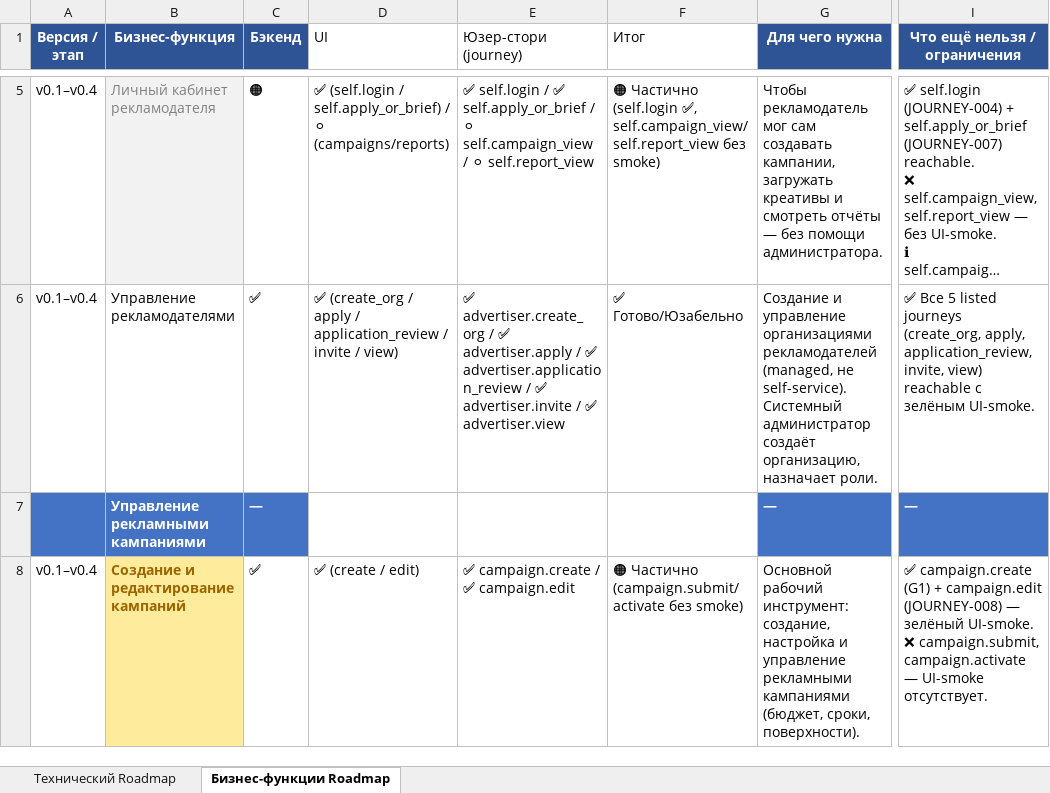
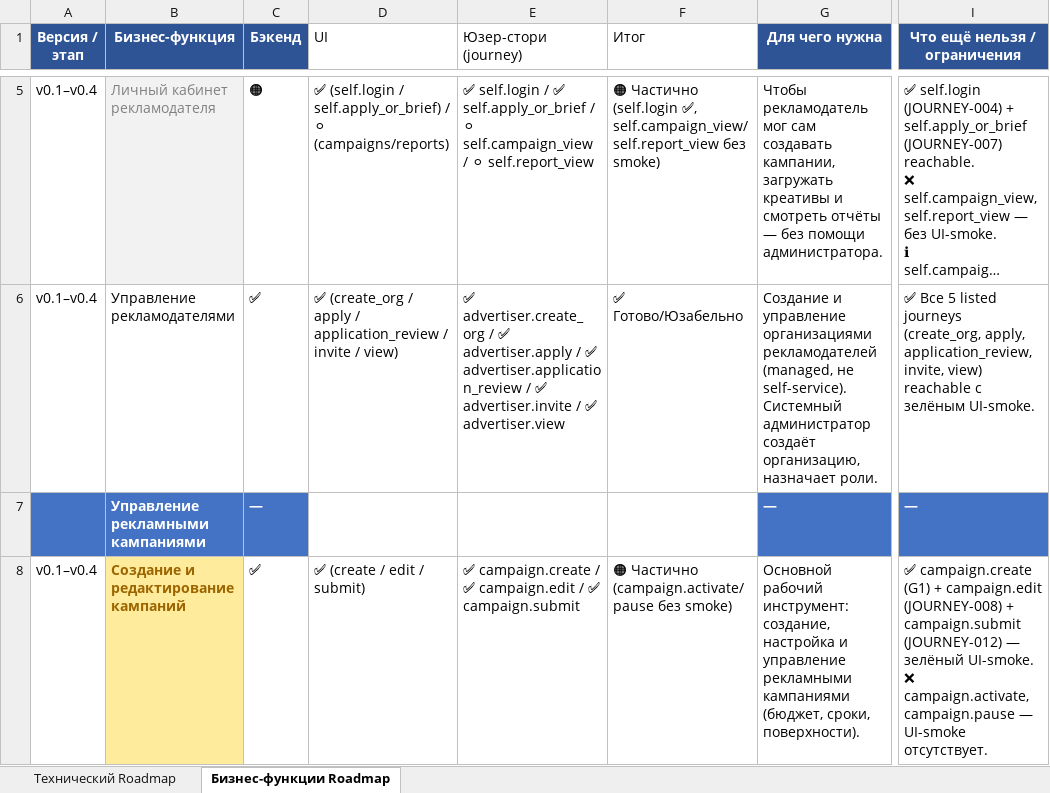
Before and after one commit to santanas-dev/retail-media-platform-enterprise, an Excel workbook: docs/product/roadmap-s020-2026-07-10.xlsx, sheet Бизнес-функции Roadmap, drawn as a sheet; only a part is shown, gaps mark what is left out; long unchanged cells end in …; values as stored, in another font and other column widths than the file's, no borders; ↵ is a line break in a cell; the diff covers the shown part only; the diff names each change by its address in the sheet, - before the commit and + after, or states it on an @@ line.

Commit message:
WAVE3-CLOSURE-001: Wave 3 canon closure — plan, registry, roadmap, state

```diff
--- a/docs/product/roadmap-s020-2026-07-10.xlsx (sheet Бизнес-функции Roadmap)
+++ b/docs/product/roadmap-s020-2026-07-10.xlsx (sheet Бизнес-функции Roadmap)
-D8 (UI): ✅ (create / edit)
+D8 (UI): ✅ (create / edit / submit)
-E8 (Юзер-стори (journey)): ✅ campaign.create / ✅ campaign.edit
+E8 (Юзер-стори (journey)): ✅ campaign.create / ✅ campaign.edit / ✅ campaign.submit
-F8 (Итог): 🟠 Частично (campaign.submit/activate без smoke)
+F8 (Итог): 🟠 Частично (campaign.activate/pause без smoke)
-I8 (Что ещё нельзя / ограничения): …campaign.edit (JOURNEY-008) — зелёный UI-smoke. ↵ ❌ campaign.submit, campaign.activate — UI-smoke…
+I8 (Что ещё нельзя / ограничения): …campaign.edit (JOURNEY-008) + campaign.submit (JOURNEY-012) — зелёный UI-smoke. ↵ ❌ campaign.activate, campaign.pause — UI-smoke…
```
Also changed, not shown: 12 edited cells elsewhere in this sheet, 3 other files.
